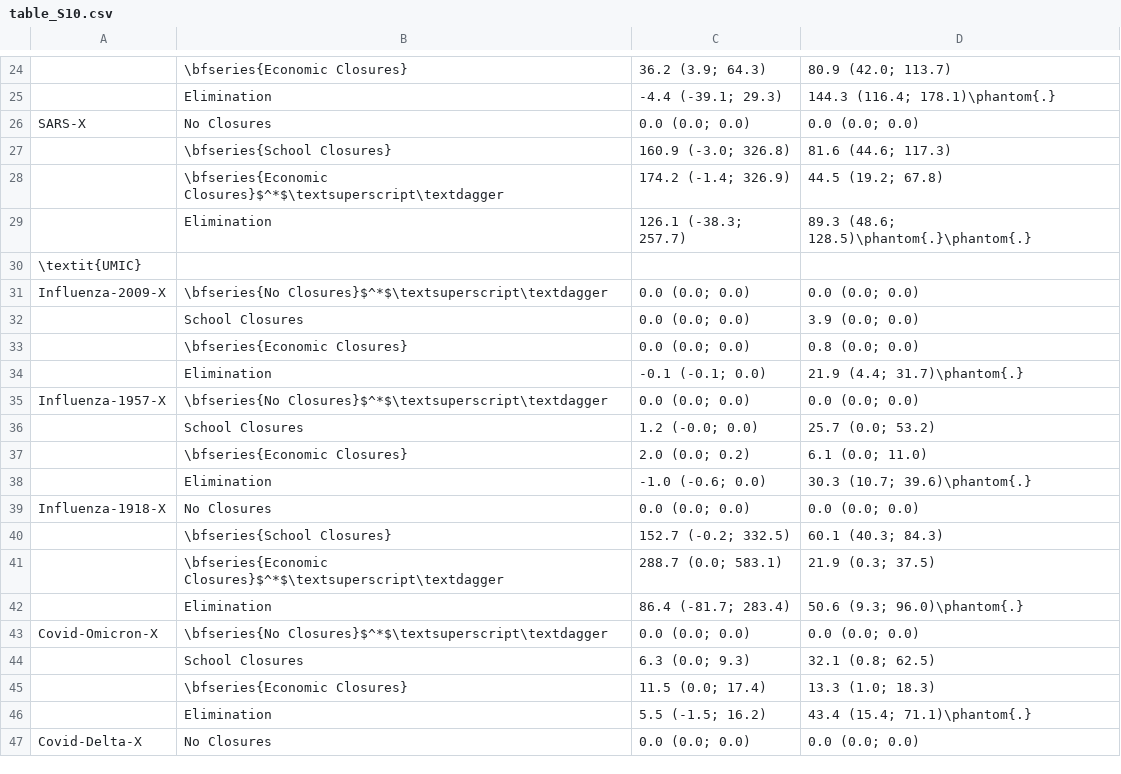
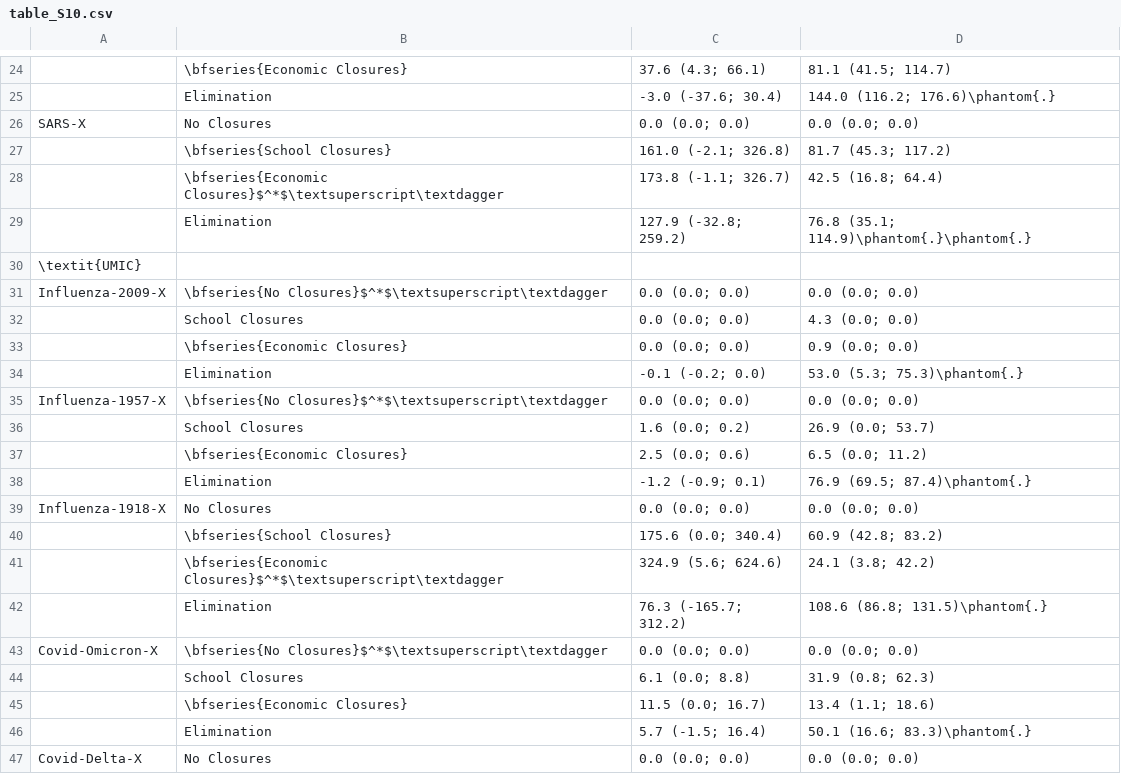
Before and after one commit to jameel-institute/daedalus_mfp, a CSV file: plotting/table_S10.csv, drawn as a sheet; only a part is shown, gaps mark what is left out; the diff covers the shown part only; the diff names each change by its address in the sheet, - before the commit and + after, or states it on an @@ line.

```diff
--- a/plotting/table_S10.csv
+++ b/plotting/table_S10.csv
-C24: 36.2 (3.9; 64.3)
+C24: 37.6 (4.3; 66.1)
-D24: 80.9 (42.0; 113.7)
+D24: 81.1 (41.5; 114.7)
-C25: -4.4 (-39.1; 29.3)
+C25: -3.0 (-37.6; 30.4)
-D25: 144.3 (116.4; 178.1)\phantom{.}
+D25: 144.0 (116.2; 176.6)\phantom{.}
-C27: 160.9 (-3.0; 326.8)
+C27: 161.0 (-2.1; 326.8)
-D27: 81.6 (44.6; 117.3)
+D27: 81.7 (45.3; 117.2)
-C28: 174.2 (-1.4; 326.9)
+C28: 173.8 (-1.1; 326.7)
-D28: 44.5 (19.2; 67.8)
+D28: 42.5 (16.8; 64.4)
-C29: 126.1 (-38.3; 257.7)
+C29: 127.9 (-32.8; 259.2)
-D29: 89.3 (48.6; 128.5)\phantom{.}\phantom{.}
+D29: 76.8 (35.1; 114.9)\phantom{.}\phantom{.}
-D32: 3.9 (0.0; 0.0)
+D32: 4.3 (0.0; 0.0)
-D33: 0.8 (0.0; 0.0)
+D33: 0.9 (0.0; 0.0)
-C34: -0.1 (-0.1; 0.0)
+C34: -0.1 (-0.2; 0.0)
-D34: 21.9 (4.4; 31.7)\phantom{.}
+D34: 53.0 (5.3; 75.3)\phantom{.}
-C36: 1.2 (-0.0; 0.0)
+C36: 1.6 (0.0; 0.2)
-D36: 25.7 (0.0; 53.2)
+D36: 26.9 (0.0; 53.7)
-C37: 2.0 (0.0; 0.2)
+C37: 2.5 (0.0; 0.6)
-D37: 6.1 (0.0; 11.0)
+D37: 6.5 (0.0; 11.2)
-C38: -1.0 (-0.6; 0.0)
+C38: -1.2 (-0.9; 0.1)
-D38: 30.3 (10.7; 39.6)\phantom{.}
+D38: 76.9 (69.5; 87.4)\phantom{.}
-C40: 152.7 (-0.2; 332.5)
+C40: 175.6 (0.0; 340.4)
-D40: 60.1 (40.3; 84.3)
+D40: 60.9 (42.8; 83.2)
-C41: 288.7 (0.0; 583.1)
+C41: 324.9 (5.6; 624.6)
-D41: 21.9 (0.3; 37.5)
+D41: 24.1 (3.8; 42.2)
-C42: 86.4 (-81.7; 283.4)
+C42: 76.3 (-165.7; 312.2)
-D42: 50.6 (9.3; 96.0)\phantom{.}
+D42: 108.6 (86.8; 131.5)\phantom{.}
-C44: 6.3 (0.0; 9.3)
+C44: 6.1 (0.0; 8.8)
-D44: 32.1 (0.8; 62.5)
+D44: 31.9 (0.8; 62.3)
-C45: 11.5 (0.0; 17.4)
+C45: 11.5 (0.0; 16.7)
-D45: 13.3 (1.0; 18.3)
+D45: 13.4 (1.1; 18.6)
-C46: 5.5 (-1.5; 16.2)
+C46: 5.7 (-1.5; 16.4)
-D46: 43.4 (15.4; 71.1)\phantom{.}
+D46: 50.1 (16.6; 83.3)\phantom{.}
```
Also changed, not shown: 3 added rows, 3 removed rows and 80 edited cells elsewhere in this file, plotting/table_S11.csv, plotting/table_S12.csv, 38 other files.
